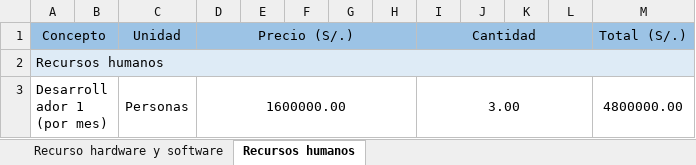
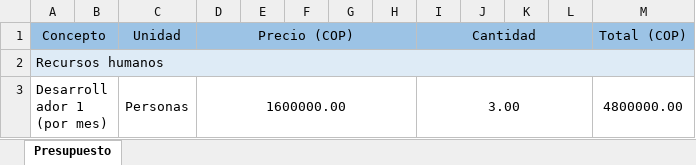
Before and after one commit to NicolasReatiga/Gestor-e, an Excel workbook: proy_formativo/documentacion/1er_Trim/Recursos y presupuesto/Presupuesto.xlsx, sheet Presupuesto, drawn as a sheet; only a part is shown; values as stored, in another font and other column widths than the file's, no borders; the diff names each change by its address in the sheet, - before the commit and + after, or states it on an @@ line.

Commit message:
Modificación en documento de presupuesto

```diff
--- a/proy_formativo/documentacion/1er_Trim/Recursos y presupuesto/Presupuesto.xlsx (sheet Presupuesto)
+++ b/proy_formativo/documentacion/1er_Trim/Recursos y presupuesto/Presupuesto.xlsx (sheet Presupuesto)
-sheet tab: Recursos humanos
+sheet tab: Presupuesto
-sheet tab: Recurso hardware y software
-D1: Precio (S/.)
+D1: Precio (COP)
-M1: Total (S/.)
+M1: Total (COP)
```
